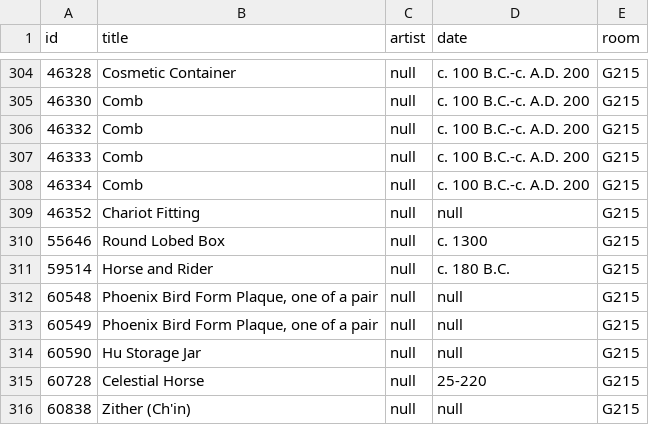
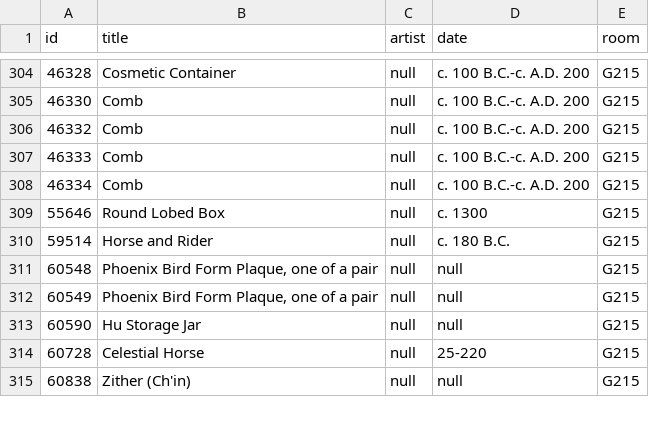
Before and after one commit to miabot/galleries.csv, a CSV file: galleries/215.csv, drawn as a sheet; only a part is shown, gaps mark what is left out; the diff names each change by its address in the sheet, - before the commit and + after, or states it on an @@ line.

```diff
--- a/galleries/215.csv
+++ b/galleries/215.csv
-row 309: 46352 | Chariot Fitting | null | null | G215
```
Also changed, not shown: galleries/204.csv, galleries/280.csv, 3 other files.
